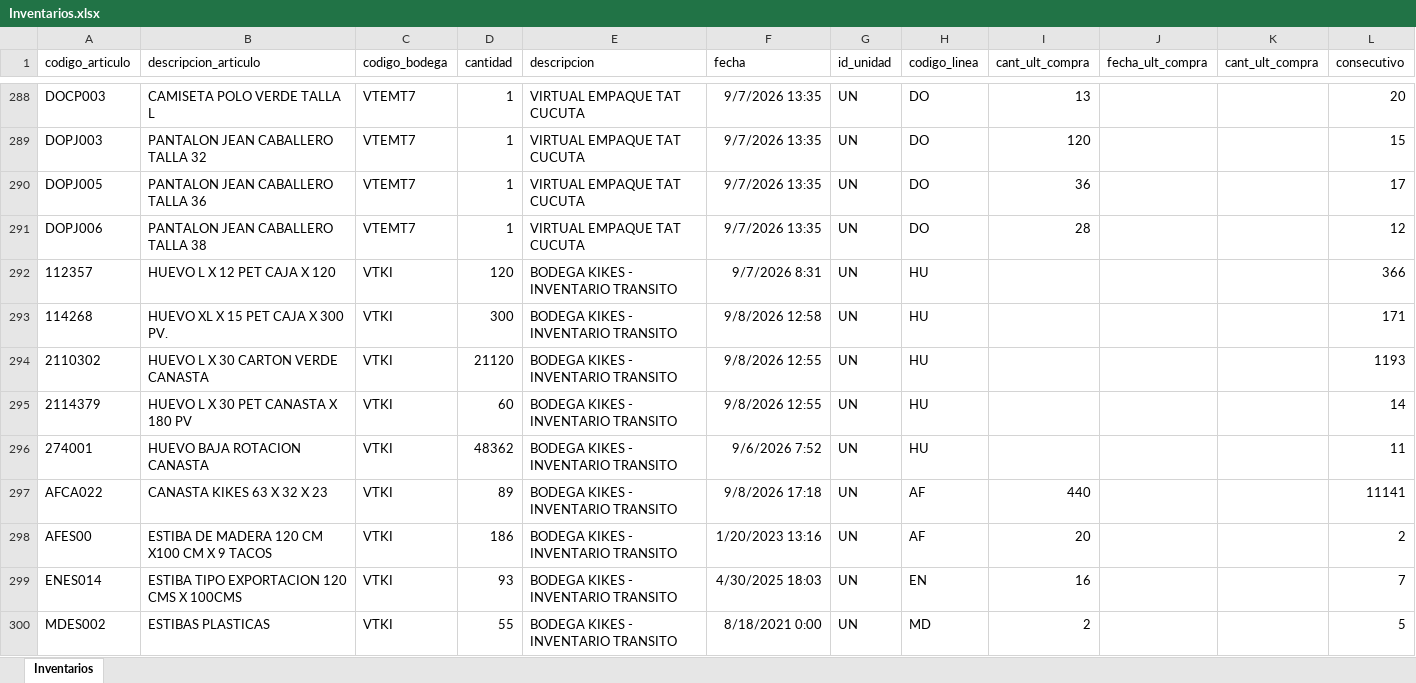
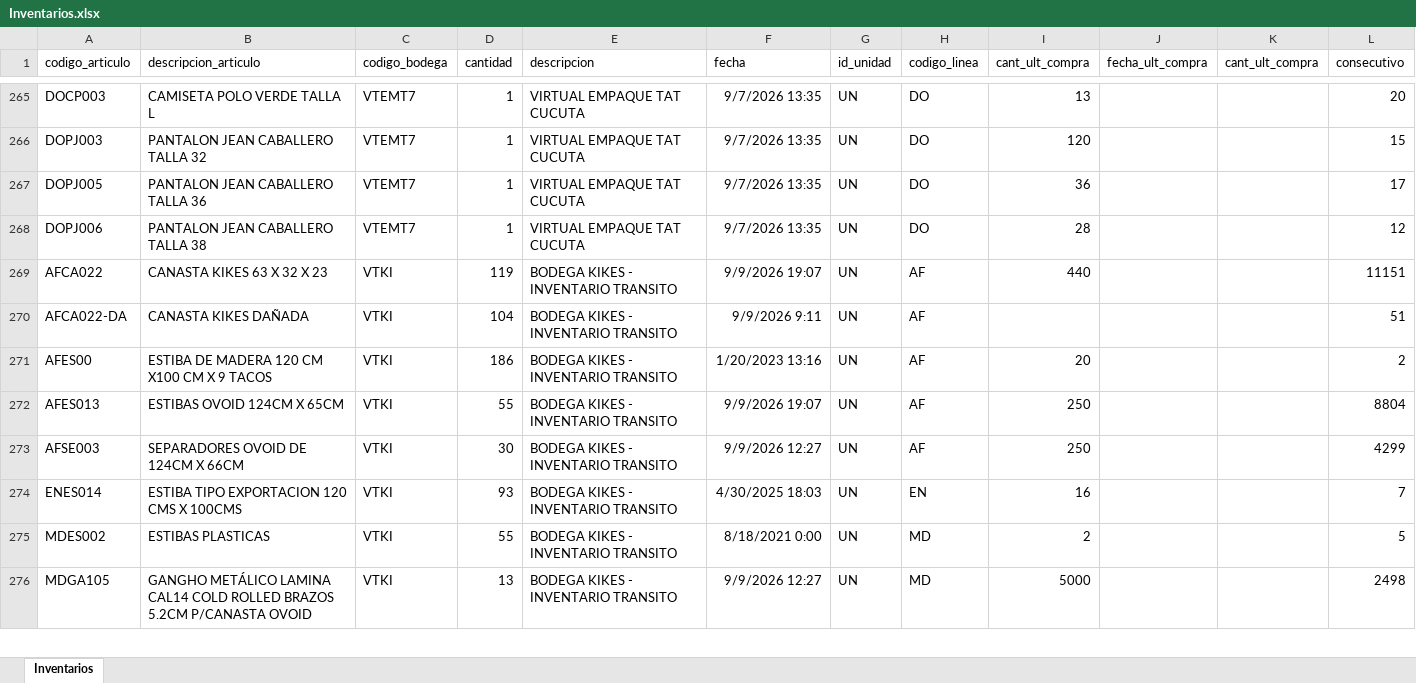
Before and after one commit to CamiVargas25/Inventarios, an Excel workbook: Inventarios.xlsx, sheet Inventarios, drawn as a sheet; only a part is shown, gaps mark what is left out; values as stored, in another font and other column widths than the file's, no borders; removed rows and columns are numbered as before the commit, all else as after; the diff covers the shown part only; the diff names each change by its address in the sheet, - before the commit and + after, or states it on an @@ line.

```diff
--- a/Inventarios.xlsx (sheet Inventarios)
+++ b/Inventarios.xlsx (sheet Inventarios)
-row 292: 112357 | HUEVO L X 12 PET CAJA X 120 | VTKI | 120 | BODEGA KIKES - INVENTARIO TRANSITO | 9/7/2026 8:31 | UN | HU |  |  |  | 366
-row 293: 114268 | HUEVO XL X 15 PET CAJA X 300 PV. | VTKI | 300 | BODEGA KIKES - INVENTARIO TRANSITO | 9/8/2026 12:58 | UN | HU |  |  |  | 171
-row 294: 2110302 | HUEVO L X 30 CARTON VERDE CANASTA | VTKI | 21120 | BODEGA KIKES - INVENTARIO TRANSITO | 9/8/2026 12:55 | UN | HU |  |  |  | 1193
-row 295: 2114379 | HUEVO L X 30 PET CANASTA X 180 PV | VTKI | 60 | BODEGA KIKES - INVENTARIO TRANSITO | 9/8/2026 12:55 | UN | HU |  |  |  | 14
-row 296: 274001 | HUEVO BAJA ROTACION CANASTA | VTKI | 48362 | BODEGA KIKES - INVENTARIO TRANSITO | 9/6/2026 7:52 | UN | HU |  |  |  | 11
-D269 (cantidad): 89
+D269 (cantidad): 119
-F269 (fecha): 9/8/2026 17:18
+F269 (fecha): 9/9/2026 19:07
-L269 (consecutivo): 11141
+L269 (consecutivo): 11151
+row 270: AFCA022-DA | CANASTA KIKES DAÑADA | VTKI | 104 | BODEGA KIKES - INVENTARIO TRANSITO | 9/9/2026 9:11 | UN | AF |  |  |  | 51
+row 272: AFES013 | ESTIBAS OVOID 124CM X 65CM | VTKI | 55 | BODEGA KIKES - INVENTARIO TRANSITO | 9/9/2026 19:07 | UN | AF | 250 |  |  | 8804
+row 273: AFSE003 | SEPARADORES OVOID DE 124CM X 66CM | VTKI | 30 | BODEGA KIKES - INVENTARIO TRANSITO | 9/9/2026 12:27 | UN | AF | 250 |  |  | 4299
+row 276: MDGA105 | GANGHO METÁLICO LAMINA CAL14 COLD ROLLED BRAZOS 5.2CM P/CANASTA OVOID | VTKI | 13 | BODEGA KIKES - INVENTARIO TRANSITO | 9/9/2026 12:27 | UN | MD | 5000 |  |  | 2498
```
Also changed, not shown: 55 added rows, 59 removed rows and 342 edited cells elsewhere in this sheet, 2 other files.
